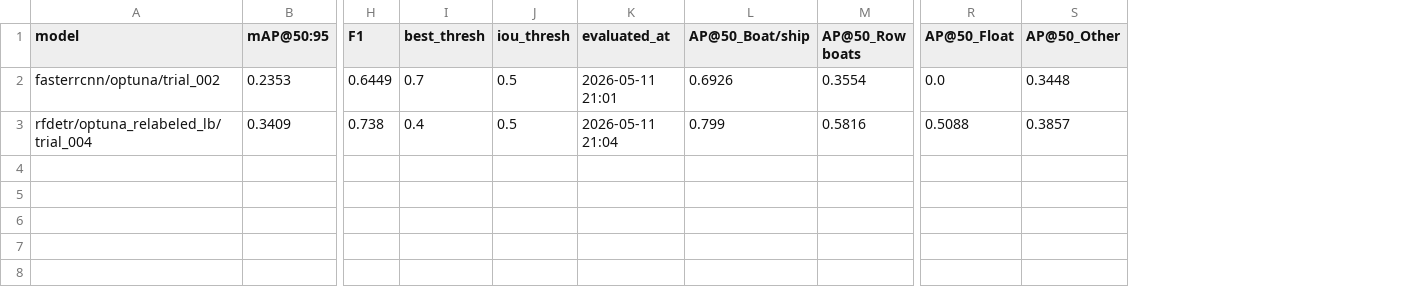
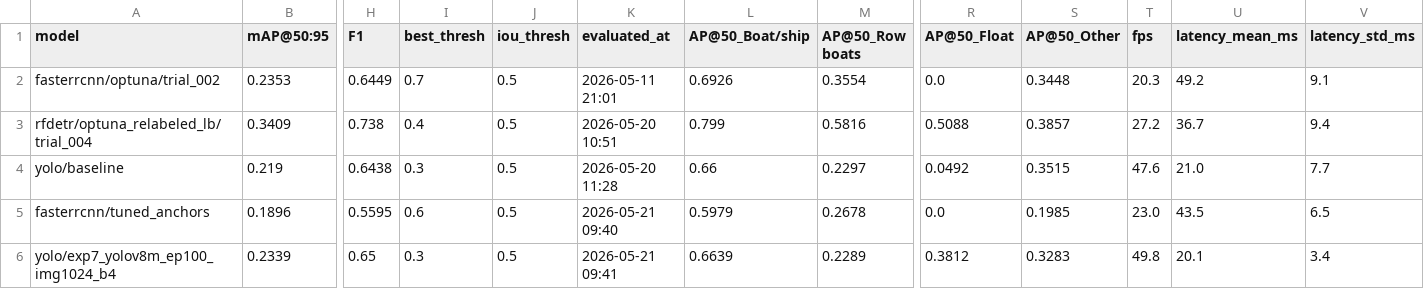
Before and after one commit to Timson1235/AP2026-Maritime-Navigation, a CSV file: runs/model_results.csv, drawn as a sheet; only a part is shown, gaps mark what is left out; rows hold the shown columns only; the diff names each change by its address in the sheet, - before the commit and + after, or states it on an @@ line.

Commit message:
add inference benchmark notebook and update model results
inference_test.ipynb: FPS/latency benchmark + visual comparison for
Faster R-CNN, RF-DETR, and YOLO loaded from model_results.csv.
model_results.csv: adds yolo/exp7 and fasterrcnn/tuned_anchors eval results.

```diff
--- a/runs/model_results.csv
+++ b/runs/model_results.csv
+column T (fps), rows 2-3: 20.3 | 27.2
+column U (latency_mean_ms), rows 2-3: 49.2 | 36.7
+column V (latency_std_ms), rows 2-3: 9.1 | 9.4
-K3 (evaluated_at): 2026-05-11 21:04
+K3 (evaluated_at): 2026-05-20 10:51
+row 4: yolo/baseline | 0.219 | 0.6438 | 0.3 | 0.5 | 2026-05-20 11:28 | 0.66 | 0.2297 | 0.0492 | 0.3515 | 47.6 | 21.0 | 7.7
+row 5: fasterrcnn/tuned_anchors | 0.1896 | 0.5595 | 0.6 | 0.5 | 2026-05-21 09:40 | 0.5979 | 0.2678 | 0.0 | 0.1985 | 23.0 | 43.5 | 6.5
+row 6: yolo/exp7_yolov8m_ep100_img1024_b4 | 0.2339 | 0.65 | 0.3 | 0.5 | 2026-05-21 09:41 | 0.6639 | 0.2289 | 0.3812 | 0.3283 | 49.8 | 20.1 | 3.4
```
Also changed, not shown: 1 other file.
